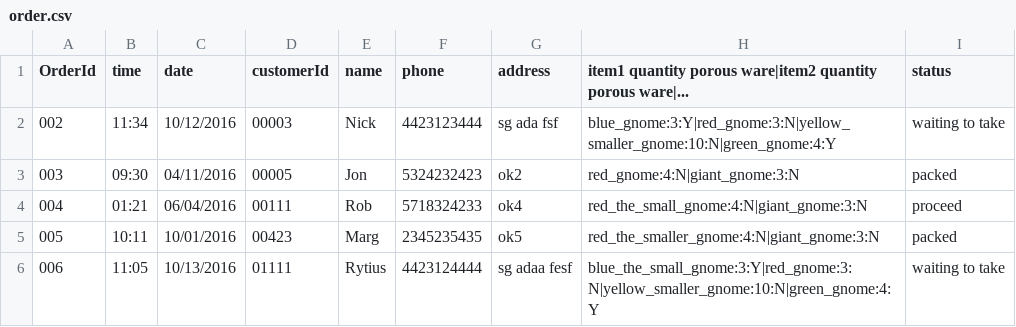
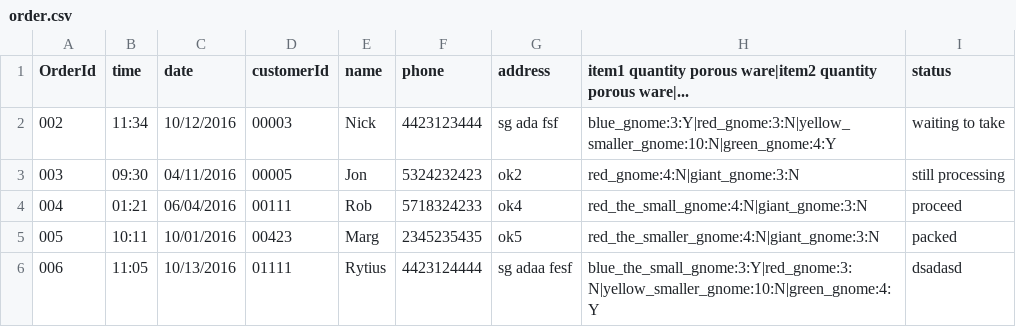
Before and after one commit to narashbringer/Scala_project, a CSV file: WAREHOUSE_ORDER_TRACKING_SYSTEM/order.csv, drawn as a sheet.

```diff
--- a/WAREHOUSE_ORDER_TRACKING_SYSTEM/order.csv
+++ b/WAREHOUSE_ORDER_TRACKING_SYSTEM/order.csv
@@ -2,5 +2,5 @@ OrderId, time, date, customerId, name, phone,address,item1 quantity porous ware|
 002, 11:34, 10/12/2016, 00003, Nick, 4423123444,sg ada fsf,blue_gnome:3:Y|red_gnome:3:N|yellow_smaller_gnome:10:N|green_gnome:4:Y, waiting to take,
-003, 09:30, 04/11/2016, 00005, Jon, 5324232423, ok2,red_gnome:4:N|giant_gnome:3:N,packed,
+003, 09:30, 04/11/2016, 00005, Jon, 5324232423, ok2,red_gnome:4:N|giant_gnome:3:N, still processing,
 004, 01:21, 06/04/2016, 00111, Rob, 5718324233, ok4, red_the_small_gnome:4:N|giant_gnome:3:N, proceed,
 005, 10:11, 10/01/2016, 00423, Marg, 2345235435, ok5, red_the_smaller_gnome:4:N|giant_gnome:3:N, packed,
-006, 11:05, 10/13/2016, 01111, Rytius, 4423124444,sg adaa fesf,blue_the_small_gnome:3:Y|red_gnome:3:N|yellow_smaller_gnome:10:N|green_gnome:4:Y, waiting to take,
+006, 11:05, 10/13/2016, 01111, Rytius, 4423124444,sg adaa fesf,blue_the_small_gnome:3:Y|red_gnome:3:N|yellow_smaller_gnome:10:N|green_gnome:4:Y,dsadasd,
```
Also changed, not shown: 13 other files.
